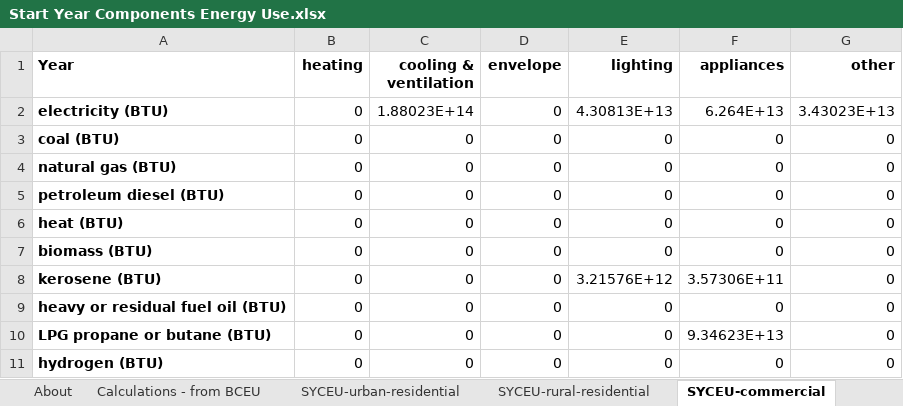
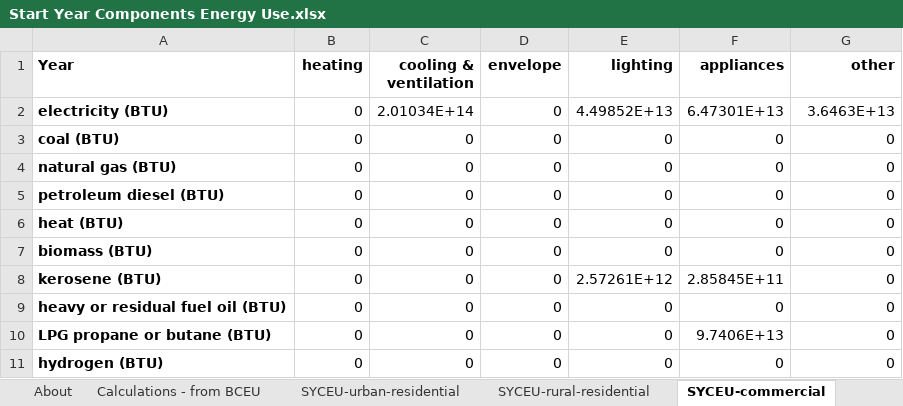
Before and after one commit to EnergyInnovation/eps-india, an Excel workbook: InputData/bldgs/SYCEU/Start Year Components Energy Use.xlsx, sheet SYCEU-commercial, drawn as a sheet; values as stored, in another font and other column widths than the file's, no borders; the diff names each change by its address in the sheet, - before the commit and + after, or states it on an @@ line.

```diff
--- a/InputData/bldgs/SYCEU/Start Year Components Energy Use.xlsx (sheet SYCEU-commercial)
+++ b/InputData/bldgs/SYCEU/Start Year Components Energy Use.xlsx (sheet SYCEU-commercial)
-C2 (cooling & ventilation): 1.88023E+14
+C2 (cooling & ventilation): 2.01034E+14
-E2 (lighting): 4.30813E+13
+E2 (lighting): 4.49852E+13
-F2 (appliances): 6.264E+13
+F2 (appliances): 6.47301E+13
-G2 (other): 3.43023E+13
+G2 (other): 3.6463E+13
-E8 (lighting): 3.21576E+12
+E8 (lighting): 2.57261E+12
-F8 (appliances): 3.57306E+11
+F8 (appliances): 2.85845E+11
-F10 (appliances): 9.34623E+13
+F10 (appliances): 9.7406E+13
```
Also changed, not shown: sheet SYCEU-rural-residential, sheet SYCEU-urban-residential, sheet About, InputData/bldgs/SYDEC/Start Year Distributed Electricity Capacity.xlsx, 4 other files.
